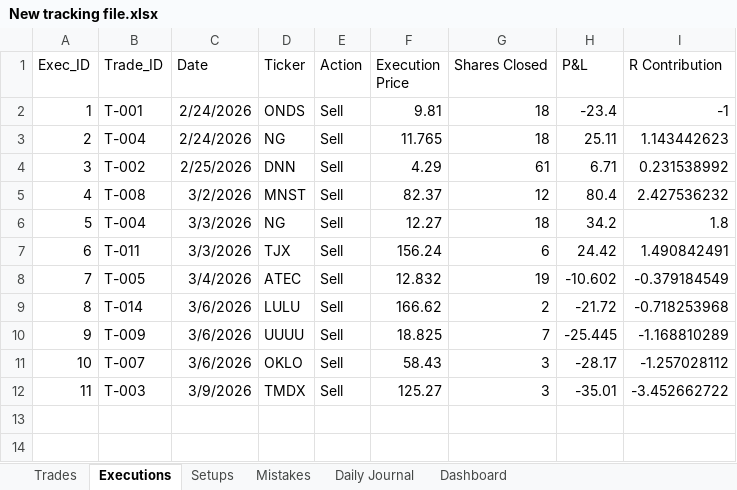
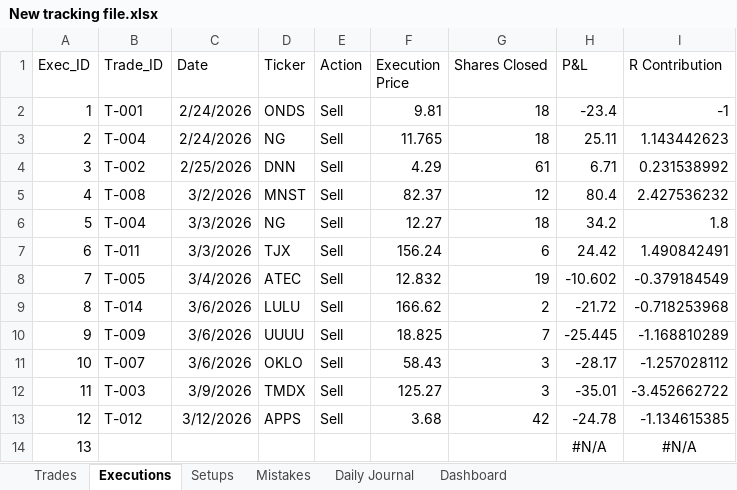
Before and after one commit to alonsome/Trading, an Excel workbook: New tracking file.xlsx, sheet Executions, drawn as a sheet; values as stored, in another font and other column widths than the file's, no borders; the diff names each change by its address in the sheet, - before the commit and + after, or states it on an @@ line.

Commit message:
update 20260312

```diff
--- a/New tracking file.xlsx (sheet Executions)
+++ b/New tracking file.xlsx (sheet Executions)
+row 13: 12 | T-012 | 3/12/2026 | APPS | Sell | 3.68 | 42 | -24.78 | -1.134615385
+row 14: 13 |  |  |  |  |  |  | #N/A | #N/A
```
Also changed, not shown: sheet Dashboard, sheet Setups, sheet Trades.
